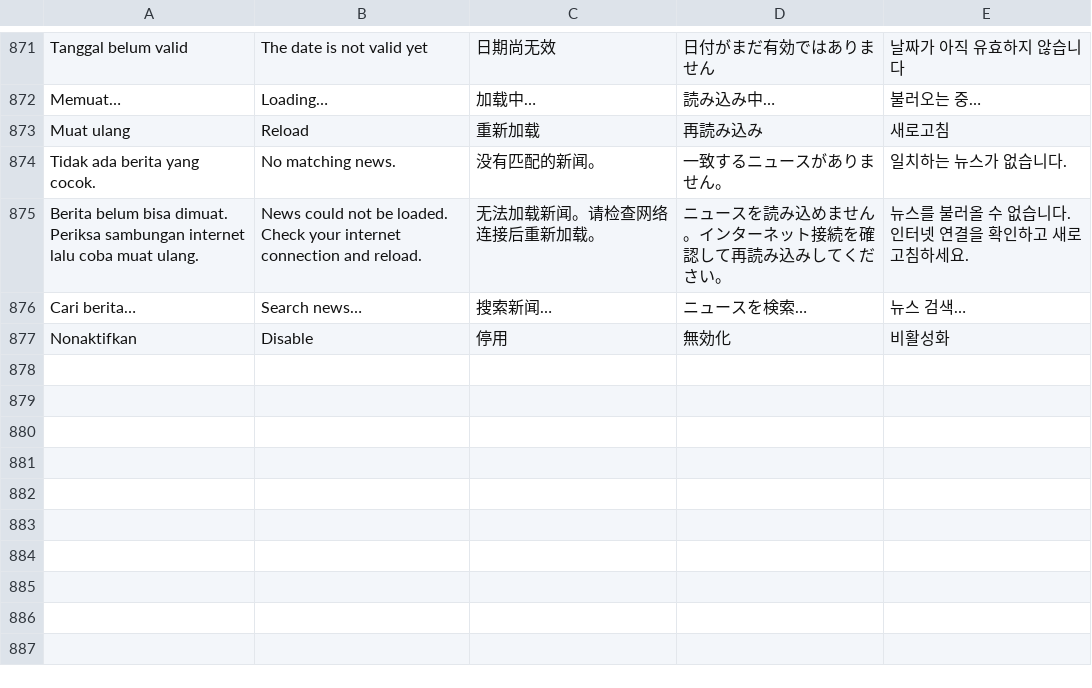
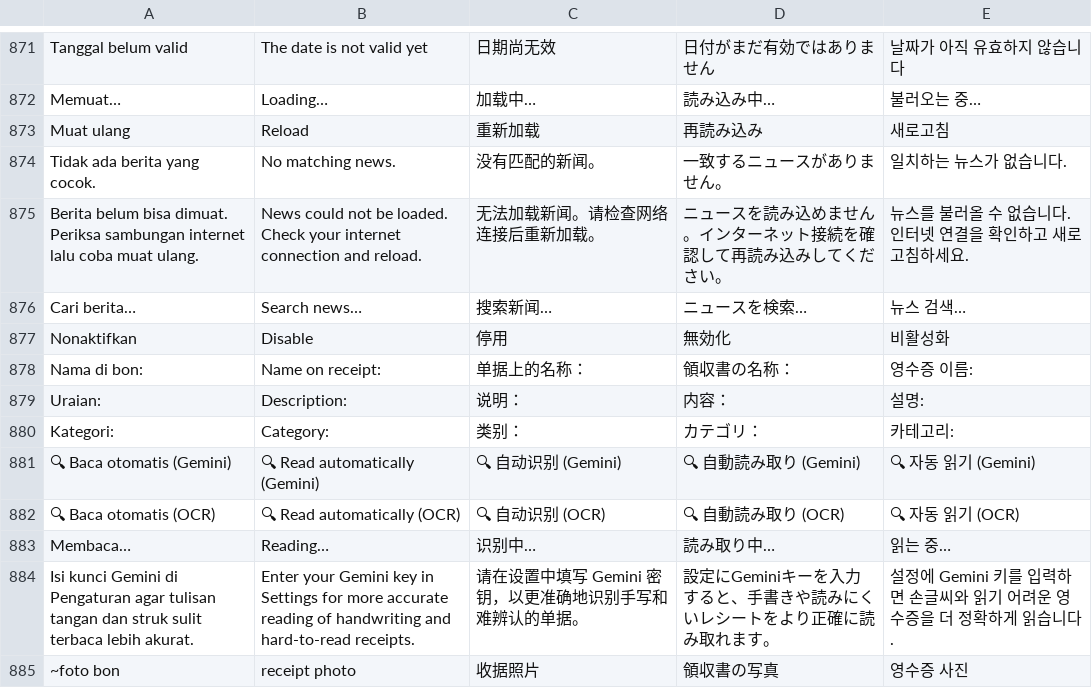
Before and after one commit to Diass12/Peta-Perjalanan-Dinas, a TSV file: app/src/main/assets/i18n.tsv, drawn as a sheet; only a part is shown, gaps mark what is left out.

```diff
--- a/app/src/main/assets/i18n.tsv
+++ b/app/src/main/assets/i18n.tsv
@@ -877 +877,9 @@ Cari berita…|Search news…|搜索新闻…|ニュースを検索…|뉴스
 Nonaktifkan|Disable|停用|無効化|비활성화
+Nama di bon:|Name on receipt:|单据上的名称：|領収書の名称：|영수증 이름:
+Uraian:|Description:|说明：|内容：|설명:
+Kategori:|Category:|类别：|カテゴリ：|카테고리:
+🔍 Baca otomatis (Gemini)|🔍 Read automatically (Gemini)|🔍 自动识别 (Gemini)|🔍 自動読み取り (Gemini)|🔍 자동 읽기 (Gemini)
+🔍 Baca otomatis (OCR)|🔍 Read automatically (OCR)|🔍 自动识别 (OCR)|🔍 自動読み取り (OCR)|🔍 자동 읽기 (OCR)
+Membaca…|Reading…|识别中…|読み取り中…|읽는 중…
+Isi kunci Gemini di Pengaturan agar tulisan tangan dan struk sulit terbaca lebih akurat.|Enter your Gemini key in Settings for more accurate reading of handwriting and hard-to-read receipts.|请在设置中填写 Gemini 密钥，以更准确地识别手写和难辨认的单据。|設定にGeminiキーを入力すると、手書きや読みにくいレシートをより正確に読み取れます。|설정에 Gemini 키를 입력하면 손글씨와 읽기 어려운 영수증을 더 정확하게 읽습니다.
+~foto bon|receipt photo|收据照片|領収書の写真|영수증 사진
```
Also changed, not shown: 5 other files.
